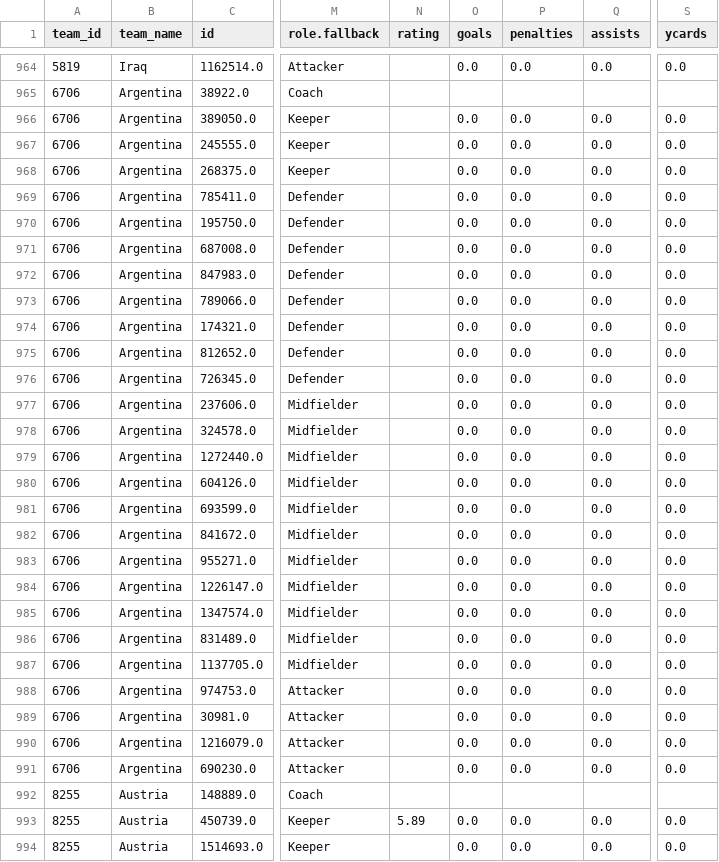
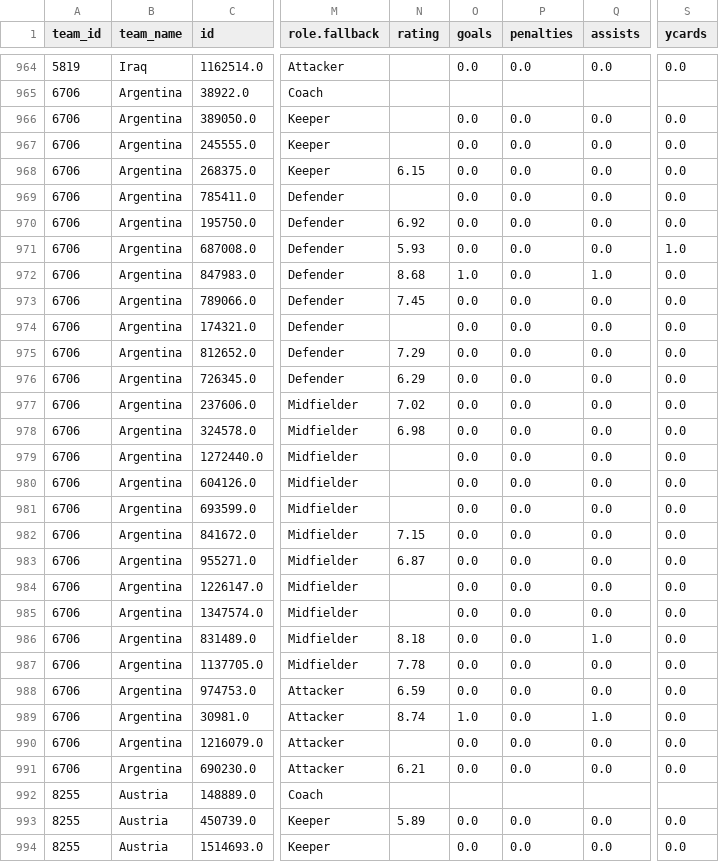
Before and after one commit to CescBlanco/world_cup_26_dashboard, a CSV file: worldcup26/data/all_players_wc26_fotmob.csv, drawn as a sheet; only a part is shown, gaps mark what is left out; the diff covers the shown part only; the diff names each change by its address in the sheet, - before the commit and + after, or states it on an @@ line.

```diff
--- a/worldcup26/data/all_players_wc26_fotmob.csv
+++ b/worldcup26/data/all_players_wc26_fotmob.csv
-N968 (rating): (empty)
+N968 (rating): 6.15
-N970 (rating): (empty)
+N970 (rating): 6.92
-N971 (rating): (empty)
+N971 (rating): 5.93
-S971 (ycards): 0.0
+S971 (ycards): 1.0
-N972 (rating): (empty)
+N972 (rating): 8.68
-O972 (goals): 0.0
+O972 (goals): 1.0
-Q972 (assists): 0.0
+Q972 (assists): 1.0
-N973 (rating): (empty)
+N973 (rating): 7.45
-N975 (rating): (empty)
+N975 (rating): 7.29
-N976 (rating): (empty)
+N976 (rating): 6.29
-N977 (rating): (empty)
+N977 (rating): 7.02
-N978 (rating): (empty)
+N978 (rating): 6.98
-N982 (rating): (empty)
+N982 (rating): 7.15
-N983 (rating): (empty)
+N983 (rating): 6.87
-N986 (rating): (empty)
+N986 (rating): 8.18
-Q986 (assists): 0.0
+Q986 (assists): 1.0
-N987 (rating): (empty)
+N987 (rating): 7.78
-N988 (rating): (empty)
+N988 (rating): 6.59
-N989 (rating): (empty)
+N989 (rating): 8.74
-O989 (goals): 0.0
+O989 (goals): 1.0
-Q989 (assists): 0.0
+Q989 (assists): 1.0
-N991 (rating): (empty)
+N991 (rating): 6.21
```
Also changed, not shown: 75 edited cells elsewhere in this file, worldcup26/data/all_matches_wc26_fotmob.csv, worldcup26/data/fixtures_wc26_stages.csv, 4 other files.
